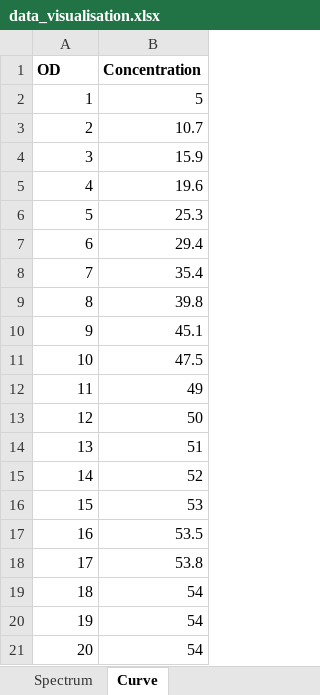
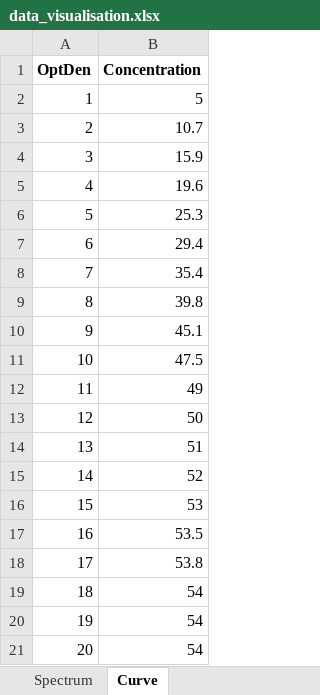
Before and after one commit to ogpp-pha/MBaP, an Excel workbook: data_visualisation.xlsx, sheet Curve, drawn as a sheet; values as stored, in another font and other column widths than the file's, no borders; the diff names each change by its address in the sheet, - before the commit and + after, or states it on an @@ line.

Commit message:
Update excel file

```diff
--- a/data_visualisation.xlsx (sheet Curve)
+++ b/data_visualisation.xlsx (sheet Curve)
-A1: OD
+A1: OptDen
```
